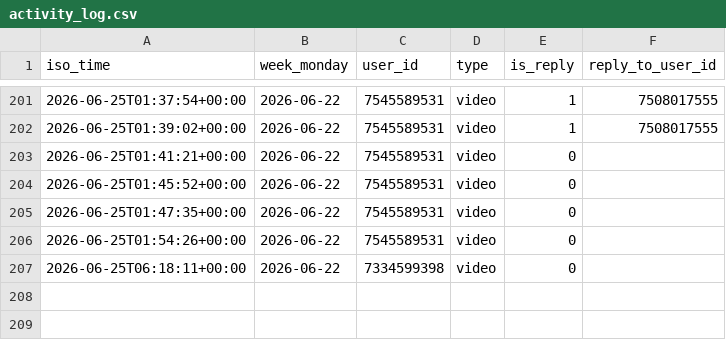
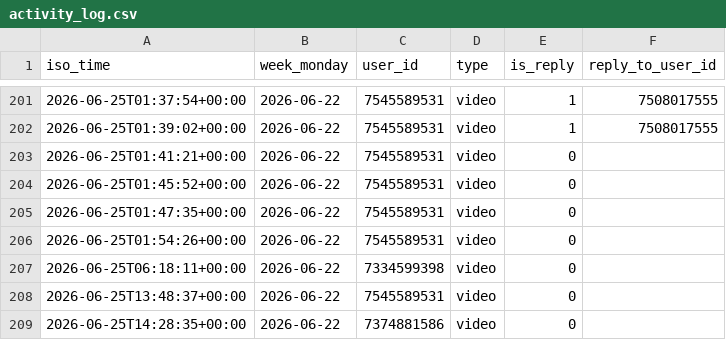
Before and after one commit to Mehinewe/weekly-topic-telegram, a CSV file: activity_log.csv, drawn as a sheet; only a part is shown, gaps mark what is left out.

```diff
--- a/activity_log.csv
+++ b/activity_log.csv
@@ -207 +207,3 @@ iso_time,week_monday,user_id,type,is_reply,reply_to_user_id
 2026-06-25T06:18:11+00:00,2026-06-22,7334599398,video,0,
+2026-06-25T13:48:37+00:00,2026-06-22,7545589531,video,0,
+2026-06-25T14:28:35+00:00,2026-06-22,7374881586,video,0,
```
Also changed, not shown: 1 other file.
